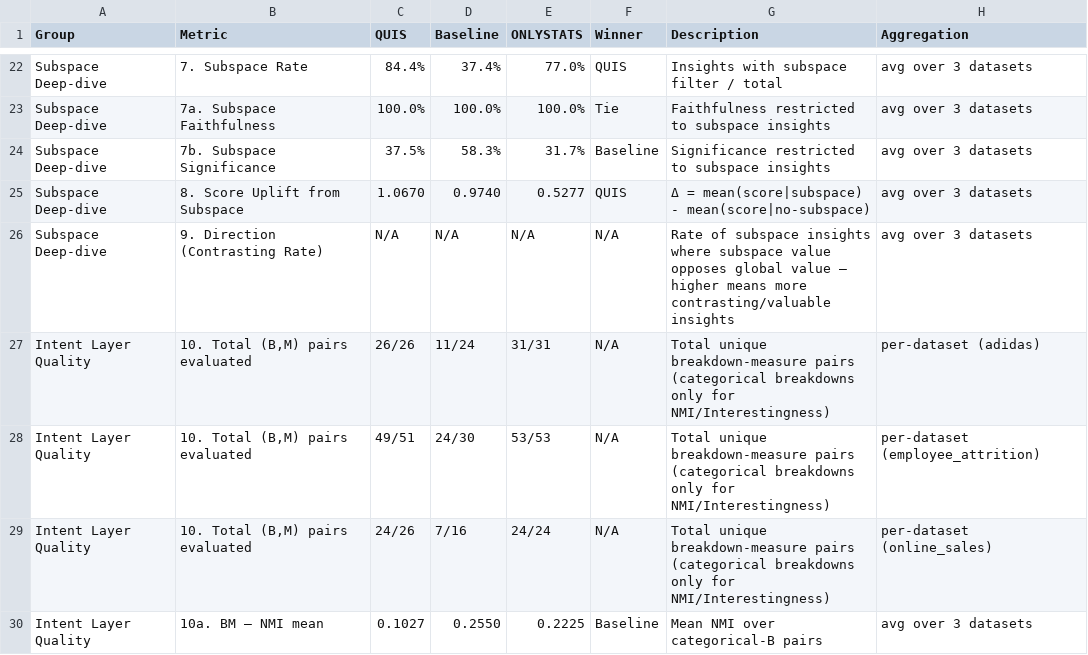
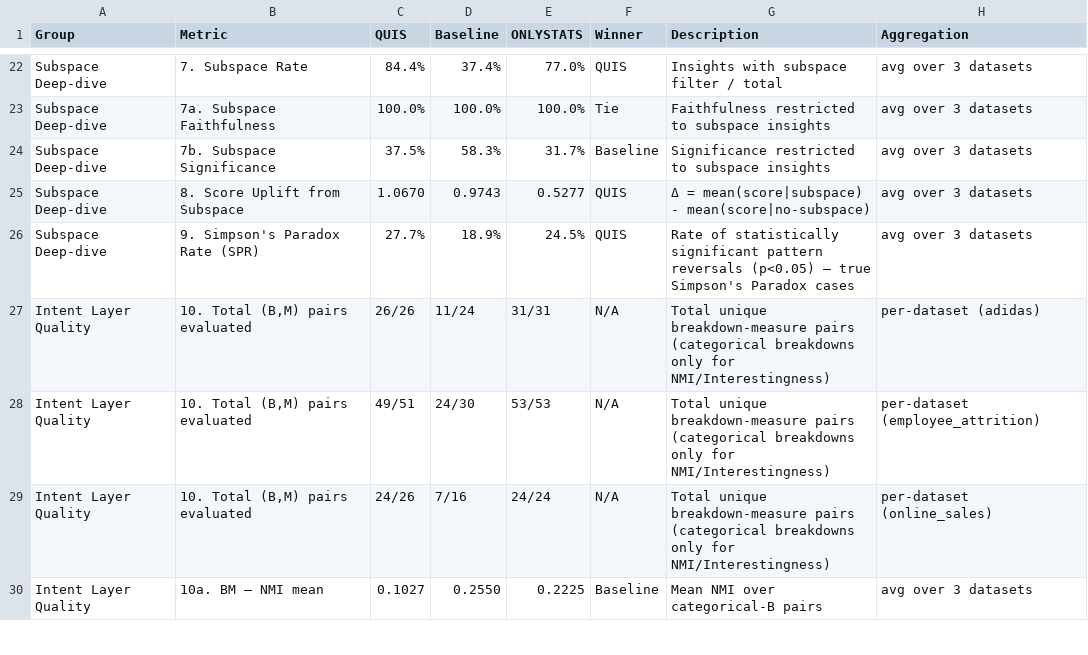
Before and after one commit to sunnydovision/EDAProject, a CSV file: evaluation/evaluation_results/aggregated/aggregated_summary.csv, drawn as a sheet; only a part is shown, gaps mark what is left out.

```diff
--- a/evaluation/evaluation_results/aggregated/aggregated_summary.csv
+++ b/evaluation/evaluation_results/aggregated/aggregated_summary.csv
@@ -24,4 +24,4 @@ Subspace Deep-dive,7a. Subspace Faithfulness,100.0%,100.0%,100.0%,Tie,Faithfulne
 Subspace Deep-dive,7b. Subspace Significance,37.5%,58.3%,31.7%,Baseline,Significance restricted to subspace insights,avg over 3 datasets
-Subspace Deep-dive,8. Score Uplift from Subspace,1.0670,0.9740,0.5277,QUIS,Δ = mean(score|subspace) - mean(score|no-subspace),avg over 3 datasets
-Subspace Deep-dive,9. Direction (Contrasting Rate),N/A,N/A,N/A,N/A,Rate of subspace insights where subspace value opposes global value — higher means more contrasting/valuable insights,avg over 3 datasets
+Subspace Deep-dive,8. Score Uplift from Subspace,1.0670,0.9743,0.5277,QUIS,Δ = mean(score|subspace) - mean(score|no-subspace),avg over 3 datasets
+Subspace Deep-dive,9. Simpson's Paradox Rate (SPR),27.7%,18.9%,24.5%,QUIS,Rate of statistically significant pattern reversals (p<0.05) — true Simpson's Paradox cases,avg over 3 datasets
 Intent Layer Quality,"10. Total (B,M) pairs evaluated",26/26,11/24,31/31,N/A,Total unique breakdown-measure pairs (categorical breakdowns only for NMI/Interestingness),per-dataset (adidas)
```
Also changed, not shown: evaluation/evaluation_results/aggregated/aggregated_per_dataset.csv, evaluation/evaluation_results/employee_attrition/comparison_table.csv, 30 other files.
